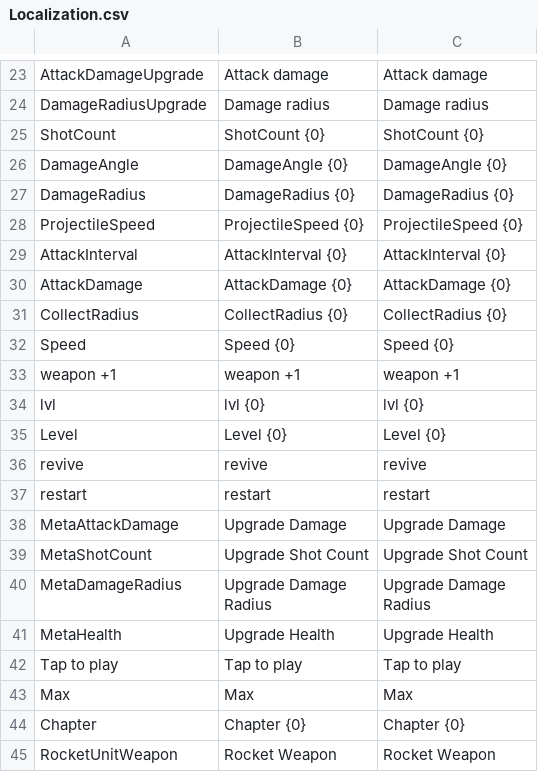
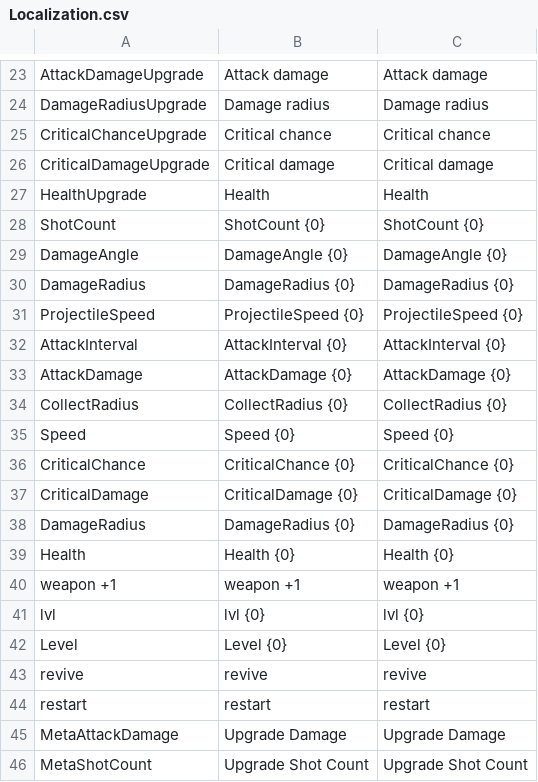
Before and after one commit to KonstantKuz/SuperpowerSquad, a CSV file: Assets/Resources/Configs/Localization.csv, drawn as a sheet; only a part is shown, gaps mark what is left out; the shorter side is filled out with more unchanged rows; the diff names each change by its address in the sheet, - before the commit and + after, or states it on an @@ line.

Commit message:
add critical multiplier and chance

```diff
--- a/Assets/Resources/Configs/Localization.csv
+++ b/Assets/Resources/Configs/Localization.csv
+row 25: CriticalChanceUpgrade | Critical chance | Critical chance
+row 26: CriticalDamageUpgrade | Critical damage | Critical damage
+row 27: HealthUpgrade | Health | Health
+row 36: CriticalChance | CriticalChance {0} | CriticalChance {0}
+row 37: CriticalDamage | CriticalDamage {0} | CriticalDamage {0}
+row 38: DamageRadius | DamageRadius {0} | DamageRadius {0}
+row 39: Health | Health {0} | Health {0}
```
Also changed, not shown: Assets/Resources/Configs/PlayerUnit.csv, 11 other files.
